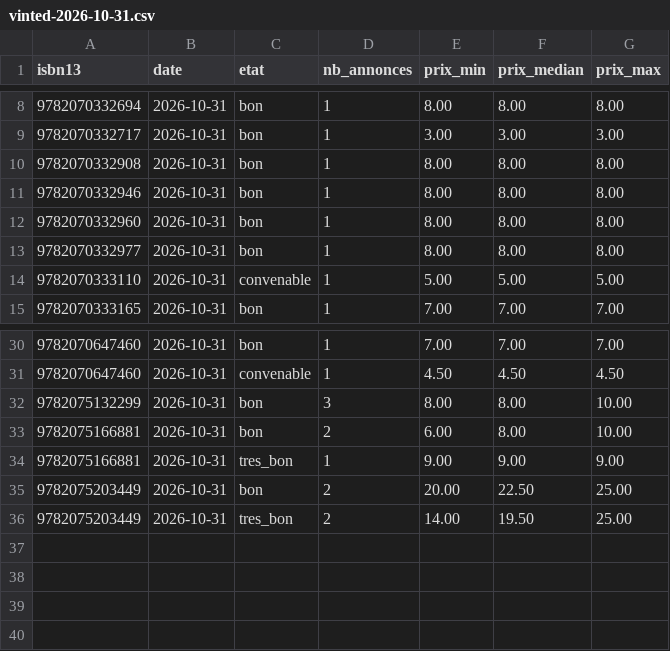
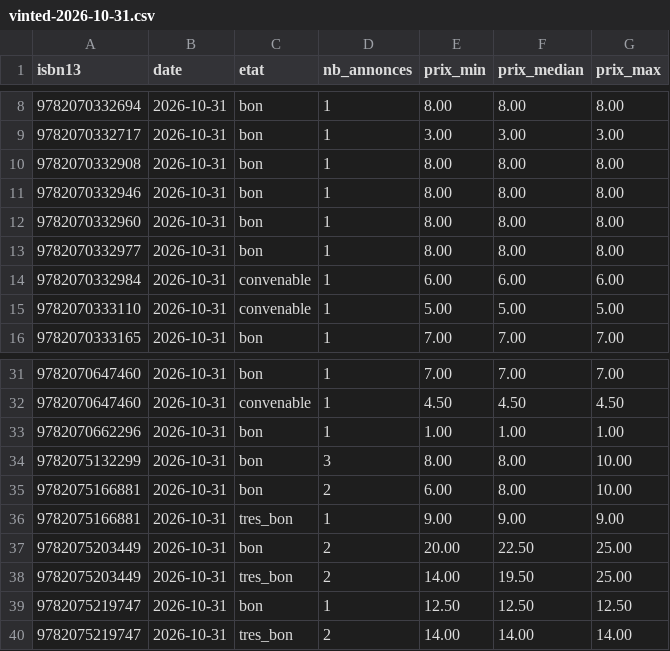
Before and after one commit to loliba92/LDVELH, a CSV file: data/raw/occasion/vinted-2026-10-31.csv, drawn as a sheet; only a part is shown, gaps mark what is left out.

```diff
--- a/data/raw/occasion/vinted-2026-10-31.csv
+++ b/data/raw/occasion/vinted-2026-10-31.csv
@@ -13,2 +13,3 @@ isbn13,date,etat,nb_annonces,prix_min,prix_median,prix_max
 9782070332977,2026-10-31,bon,1,8.00,8.00,8.00
+9782070332984,2026-10-31,convenable,1,6.00,6.00,6.00
 9782070333110,2026-10-31,convenable,1,5.00,5.00,5.00
@@ -31,2 +32,3 @@ isbn13,date,etat,nb_annonces,prix_min,prix_median,prix_max
 9782070647460,2026-10-31,convenable,1,4.50,4.50,4.50
+9782070662296,2026-10-31,bon,1,1.00,1.00,1.00
 9782075132299,2026-10-31,bon,3,8.00,8.00,10.00
@@ -36 +38,3 @@ isbn13,date,etat,nb_annonces,prix_min,prix_median,prix_max
 9782075203449,2026-10-31,tres_bon,2,14.00,19.50,25.00
+9782075219747,2026-10-31,bon,1,12.50,12.50,12.50
+9782075219747,2026-10-31,tres_bon,2,14.00,14.00,14.00
```
Also changed, not shown: data/raw/occasion/annonces-vinted-2026-10-31.csv, 14 other files.
